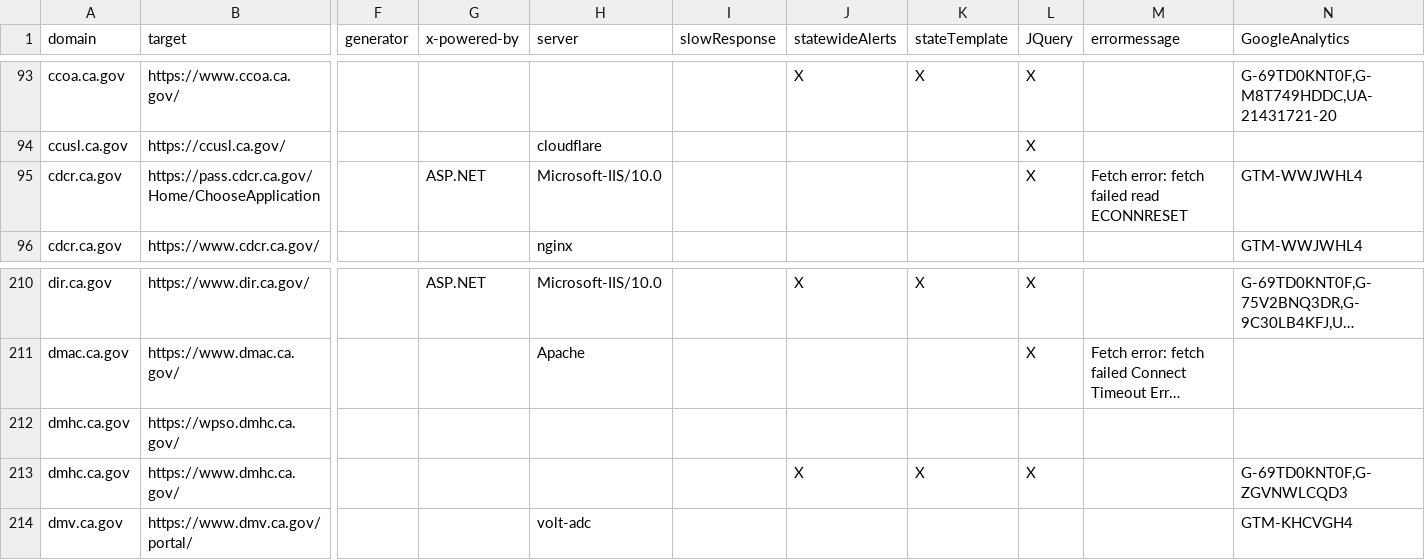
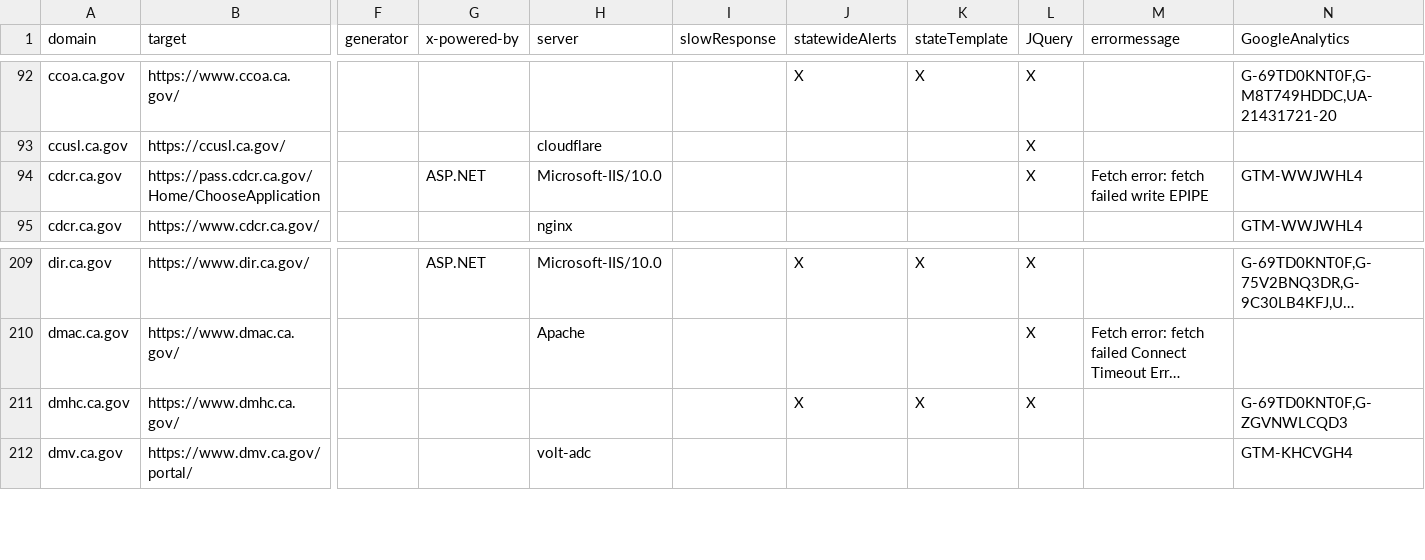
Before and after one commit to carterm/scan-url, a CSV file: publish/scan-results.csv, drawn as a sheet; only a part is shown, gaps mark what is left out; long unchanged cells end in …; removed rows and columns are numbered as before the commit, all else as after; rows hold the shown columns only; the diff covers the shown part only; the diff names each change by its address in the sheet, - before the commit and + after, or states it on an @@ line.

```diff
--- a/publish/scan-results.csv
+++ b/publish/scan-results.csv
-M94 (errormessage): Fetch error: fetch failed read ECONNRESET
+M94 (errormessage): Fetch error: fetch failed write EPIPE
-row 212: dmhc.ca.gov | https://wpso.dmhc.ca.gov/
```
Also changed, not shown: 1 added row, 3 removed rows and 7 edited cells elsewhere in this file, 1 other file.
